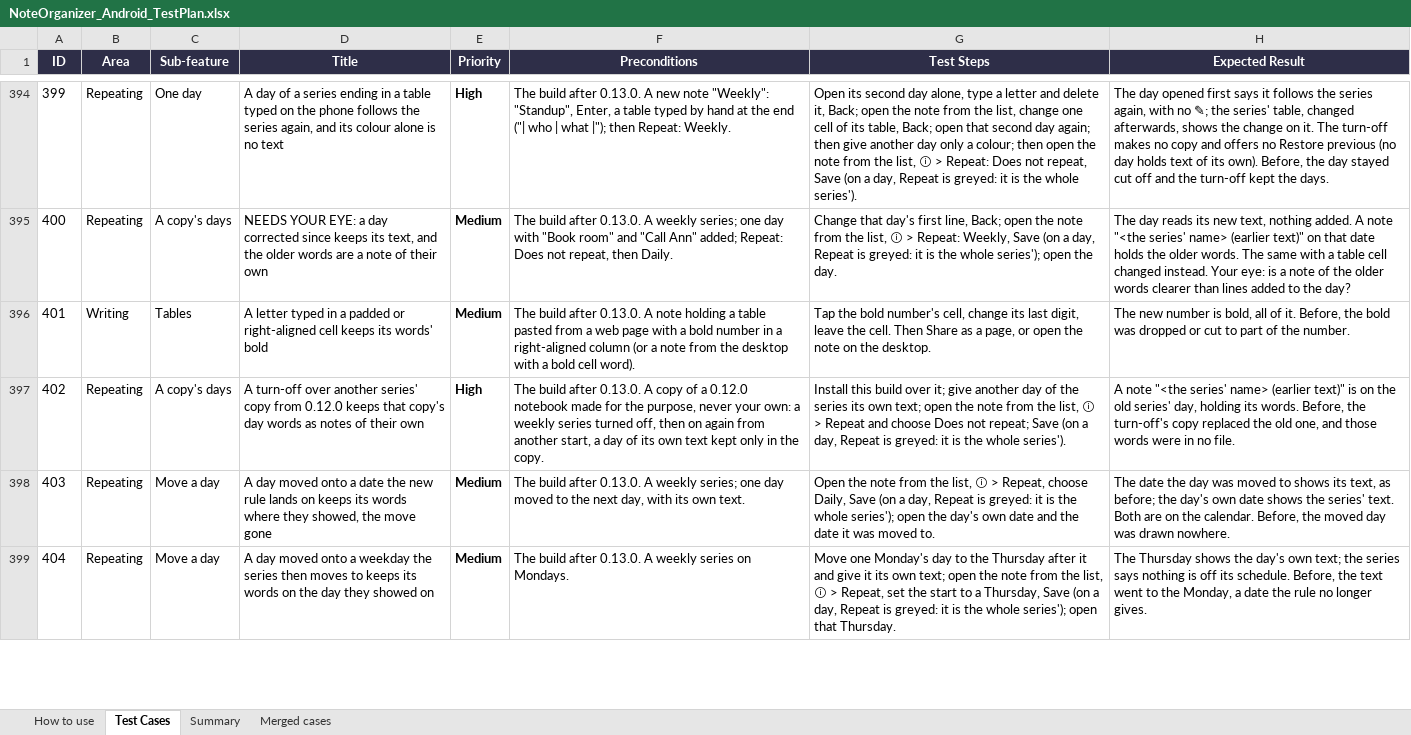
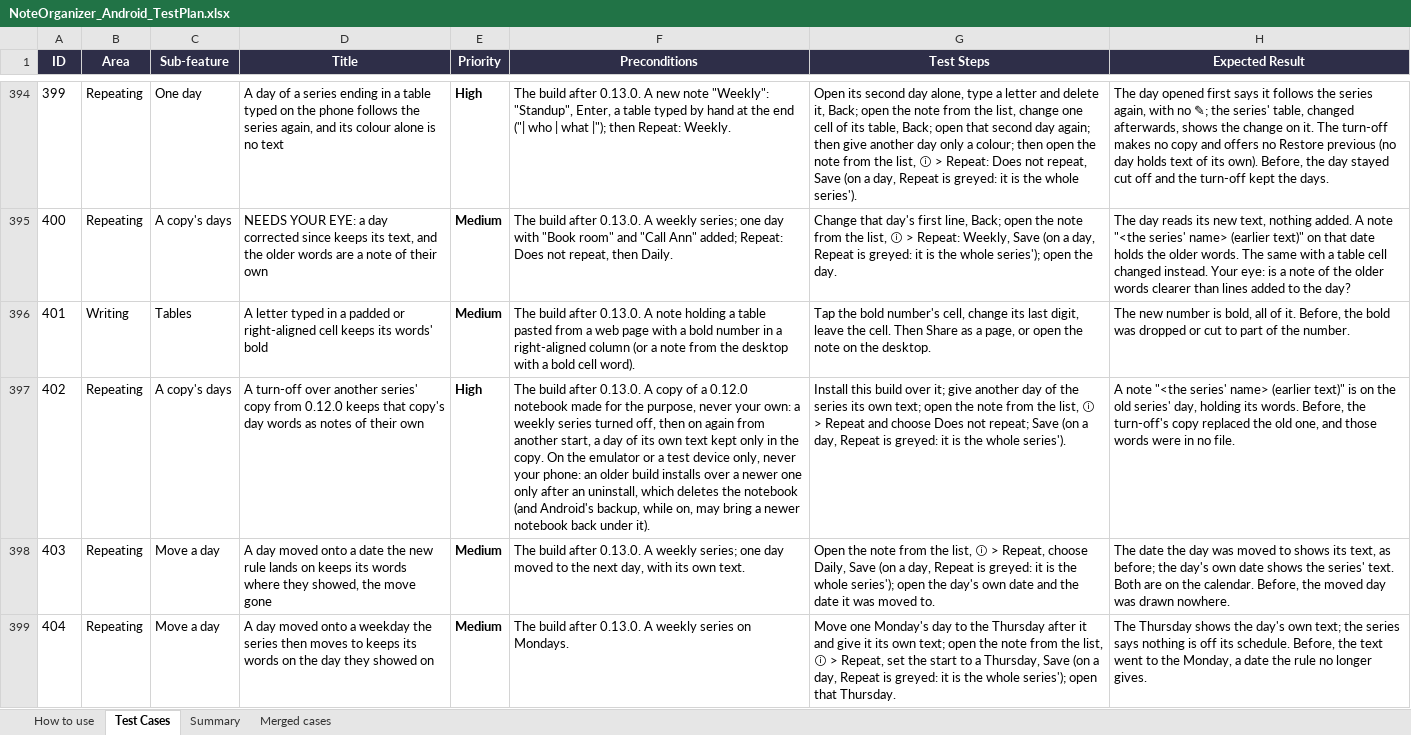
Before and after one commit to AlexandraMoldovan95/noteOrganizerForAndroid, an Excel workbook: qa/NoteOrganizer_Android_TestPlan.xlsx, sheet Test Cases, drawn as a sheet; only a part is shown, gaps mark what is left out; values as stored, in another font and other column widths than the file's, no borders; the diff covers the shown part only; the diff names each change by its address in the sheet, - before the commit and + after, or states it on an @@ line.

```diff
--- a/qa/NoteOrganizer_Android_TestPlan.xlsx (sheet Test Cases)
+++ b/qa/NoteOrganizer_Android_TestPlan.xlsx (sheet Test Cases)
-F397 (Preconditions): …the copy.
+F397 (Preconditions): …the copy. On the emulator or a test device only, never your phone: an older build installs over a newer one only after an uninstall, which deletes the notebook (and Android's backup, while on, may bring a newer notebook back under it).
```
Also changed, not shown: 33 edited cells elsewhere in this sheet.
